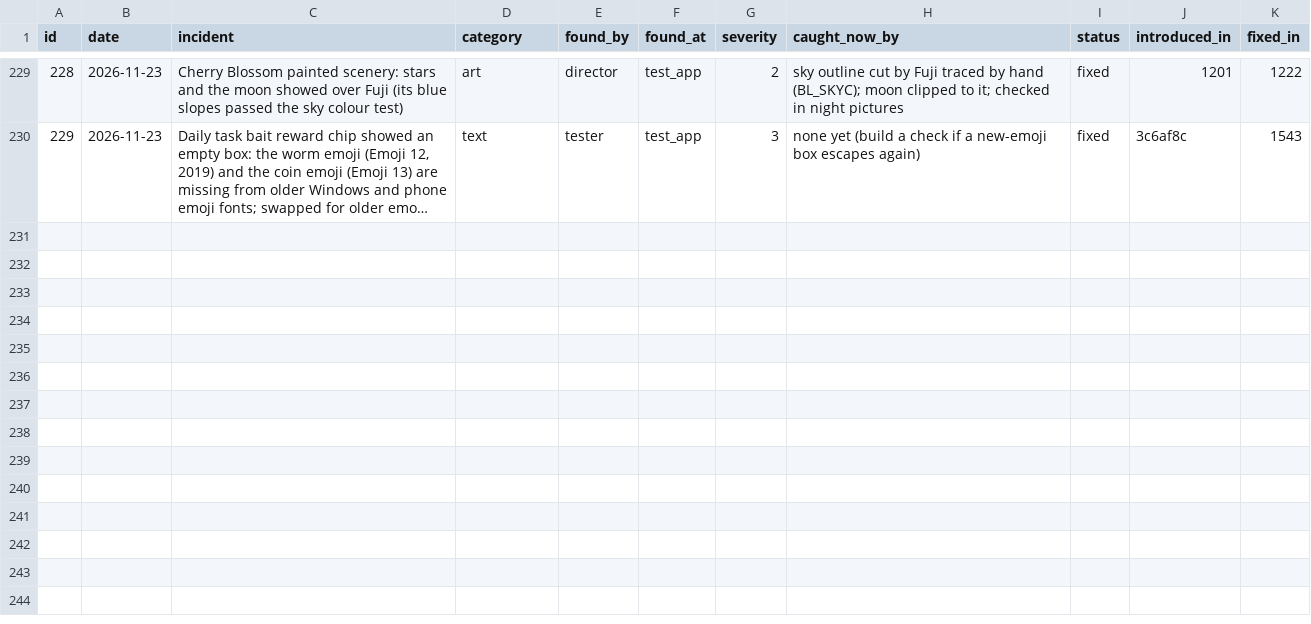
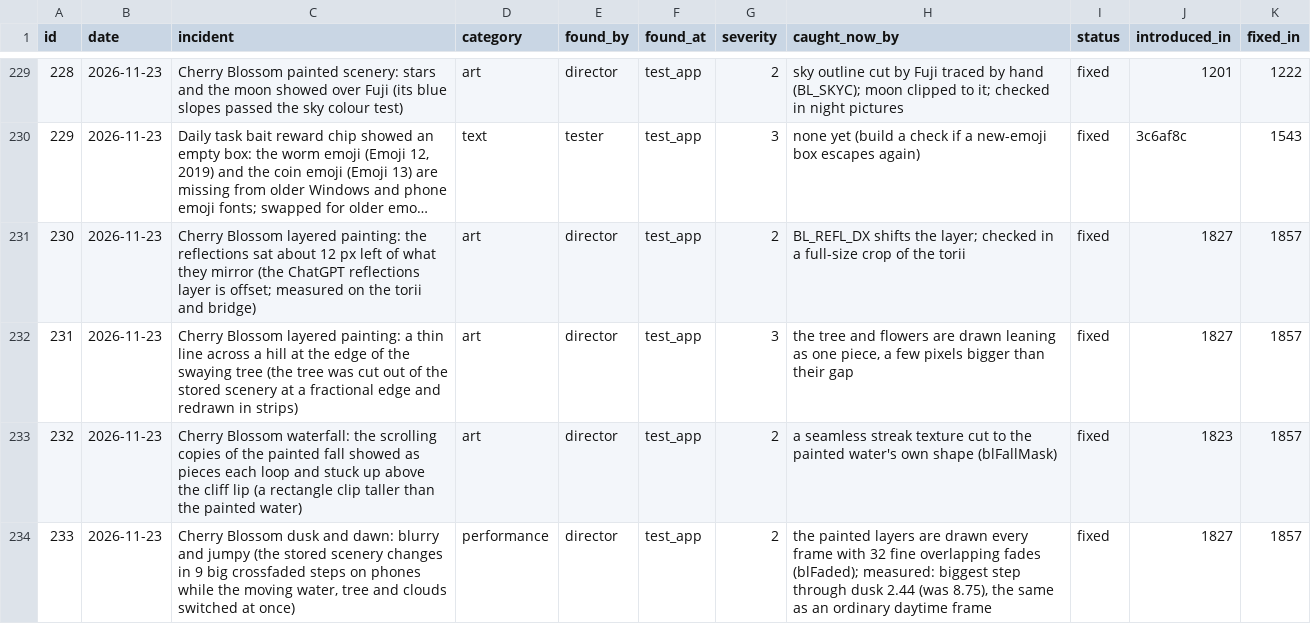
Before and after one commit to sizzentra/driftline, a CSV file: docs/qc_incidents.csv, drawn as a sheet; only a part is shown, gaps mark what is left out; long unchanged cells end in …; the diff names each change by its address in the sheet, - before the commit and + after, or states it on an @@ line.

```diff
--- a/docs/qc_incidents.csv
+++ b/docs/qc_incidents.csv
+row 231: 230 | 2026-11-23 | Cherry Blossom layered painting: the reflections sat about 12 px left of what they mirror (the ChatGPT reflections layer is offset; measured on the torii and bridge) | art | director | test_app | 2 | BL_REFL_DX shifts the layer; checked in a full-size crop of the torii | fixed | 1827 | 1857
+row 232: 231 | 2026-11-23 | Cherry Blossom layered painting: a thin line across a hill at the edge of the swaying tree (the tree was cut out of the stored scenery at a fractional edge and redrawn in strips) | art | director | test_app | 3 | the tree and flowers are drawn leaning as one piece, a few pixels bigger than their gap | fixed | 1827 | 1857
+row 233: 232 | 2026-11-23 | Cherry Blossom waterfall: the scrolling copies of the painted fall showed as pieces each loop and stuck up above the cliff lip (a rectangle clip taller than the painted water) | art | director | test_app | 2 | a seamless streak texture cut to the painted water's own shape (blFallMask) | fixed | 1823 | 1857
+row 234: 233 | 2026-11-23 | Cherry Blossom dusk and dawn: blurry and jumpy (the stored scenery changes in 9 big crossfaded steps on phones while the moving water, tree and clouds switched at once) | performance | director | test_app | 2 | the painted layers are drawn every frame with 32 fine overlapping fades (blFaded); measured: biggest step through dusk 2.44 (was 8.75), the same as an ordinary daytime frame | fixed | 1827 | 1857
```
Also changed, not shown: 19 other files.
